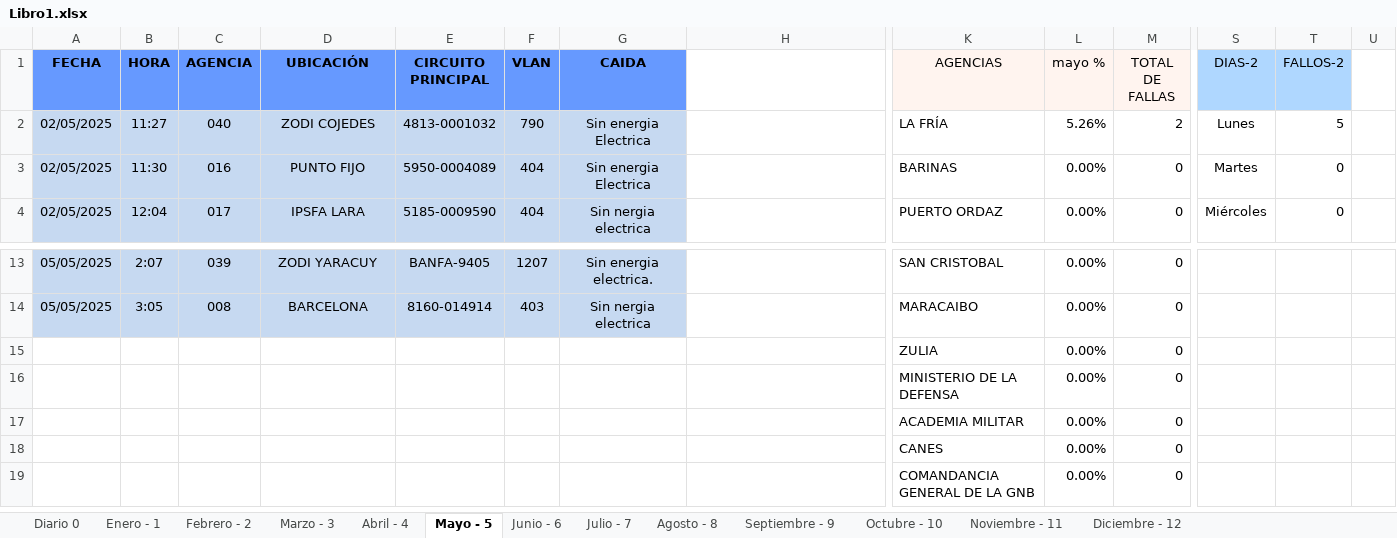
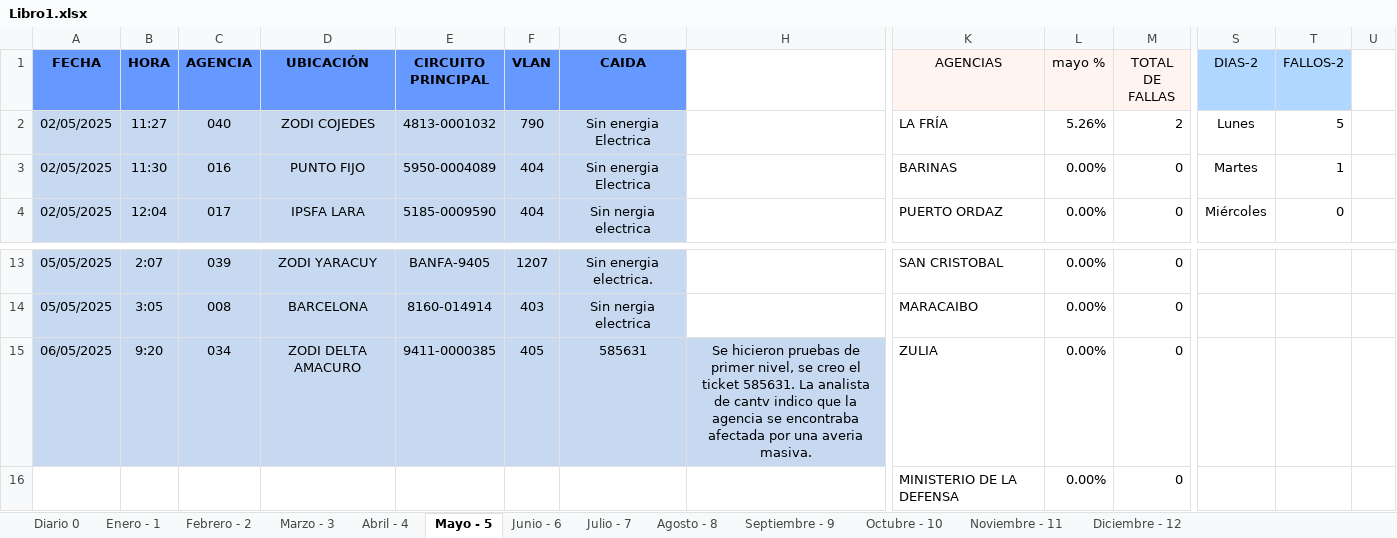
Before and after one commit to zairelyshdz/caidas_agencias_banfanb, an Excel workbook: Libro1.xlsx, sheet Mayo - 5, drawn as a sheet; only a part is shown, gaps mark what is left out; the shorter side is filled out with more unchanged rows; values as stored, in another font and other column widths than the file's, no borders; removed rows and columns are numbered as before the commit, all else as after; rows hold the shown columns only; the diff names each change by its address in the sheet, - before the commit and + after, or states it on an @@ line.

Commit message:
Changes to be committed: 	modified:   Libro1.xlsx

```diff
--- a/Libro1.xlsx (sheet Mayo - 5)
+++ b/Libro1.xlsx (sheet Mayo - 5)
-T3 (FALLOS-2): 0
+T3 (FALLOS-2): 1
-row 15:  |  |  |  |  |  |  |  | ZULIA | 0.00% | 0
+row 15: 06/05/2025 | 9:20 | 034 | ZODI DELTA AMACURO | 9411-0000385 | 405 | 585631 | Se hicieron pruebas de primer nivel, se creo el ticket 585631. La analista de cantv indico que la agencia se encontraba afectada por una averia masiva. | ZULIA | 0.00% | 0
```
Also changed, not shown: sheet Diario 0.
